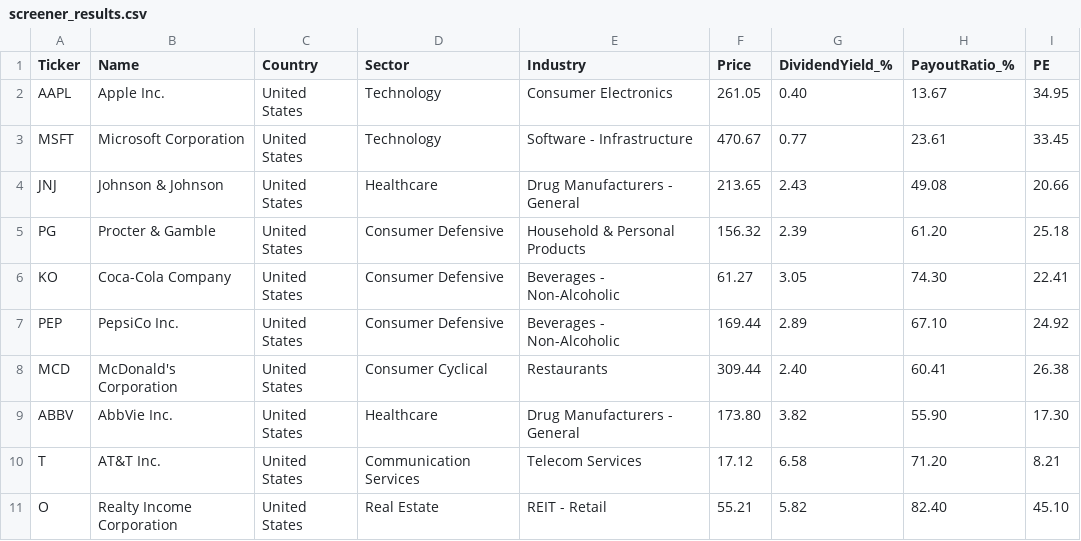
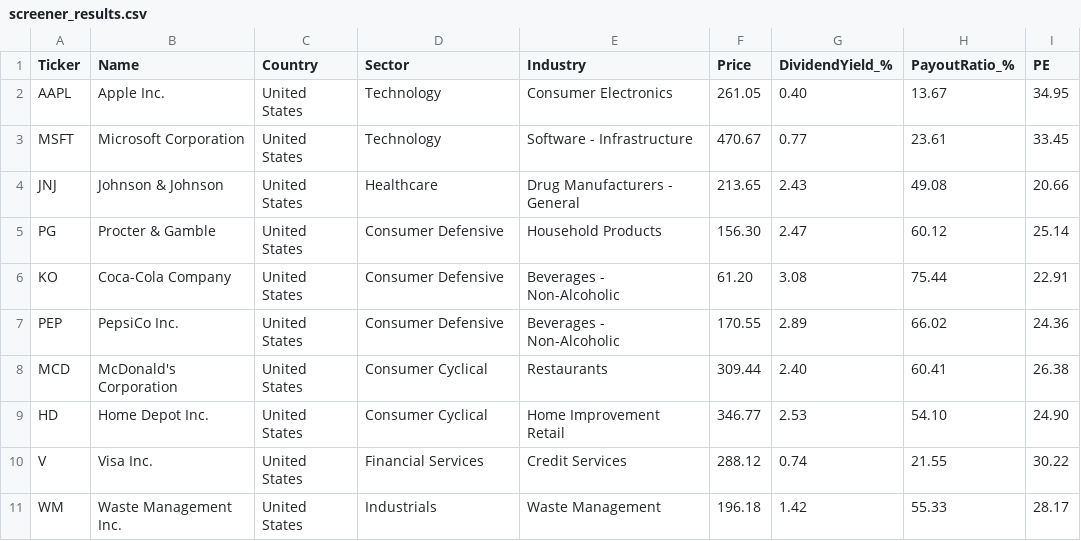
Before and after one commit to Callahan1975/dividend-screener-simple, a CSV file: screener_results.csv, drawn as a sheet.

Commit message:
Update screener_results.csv

```diff
--- a/screener_results.csv
+++ b/screener_results.csv
@@ -4,8 +4,8 @@ MSFT,Microsoft Corporation,United States,Technology,Software - Infrastructure,47
 JNJ,Johnson & Johnson,United States,Healthcare,Drug Manufacturers - General,213.65,2.43,49.08,20.66
-PG,Procter & Gamble,United States,Consumer Defensive,Household & Personal Products,156.32,2.39,61.20,25.18
-KO,Coca-Cola Company,United States,Consumer Defensive,Beverages - Non-Alcoholic,61.27,3.05,74.30,22.41
-PEP,PepsiCo Inc.,United States,Consumer Defensive,Beverages - Non-Alcoholic,169.44,2.89,67.10,24.92
+PG,Procter & Gamble,United States,Consumer Defensive,Household Products,156.30,2.47,60.12,25.14
+KO,Coca-Cola Company,United States,Consumer Defensive,Beverages - Non-Alcoholic,61.20,3.08,75.44,22.91
+PEP,PepsiCo Inc.,United States,Consumer Defensive,Beverages - Non-Alcoholic,170.55,2.89,66.02,24.36
 MCD,McDonald's Corporation,United States,Consumer Cyclical,Restaurants,309.44,2.40,60.41,26.38
-ABBV,AbbVie Inc.,United States,Healthcare,Drug Manufacturers - General,173.80,3.82,55.90,17.30
-T,AT&T Inc.,United States,Communication Services,Telecom Services,17.12,6.58,71.20,8.21
-O,Realty Income Corporation,United States,Real Estate,REIT - Retail,55.21,5.82,82.40,45.10
+HD,Home Depot Inc.,United States,Consumer Cyclical,Home Improvement Retail,346.77,2.53,54.10,24.90
+V,Visa Inc.,United States,Financial Services,Credit Services,288.12,0.74,21.55,30.22
+WM,Waste Management Inc.,United States,Industrials,Waste Management,196.18,1.42,55.33,28.17
```
